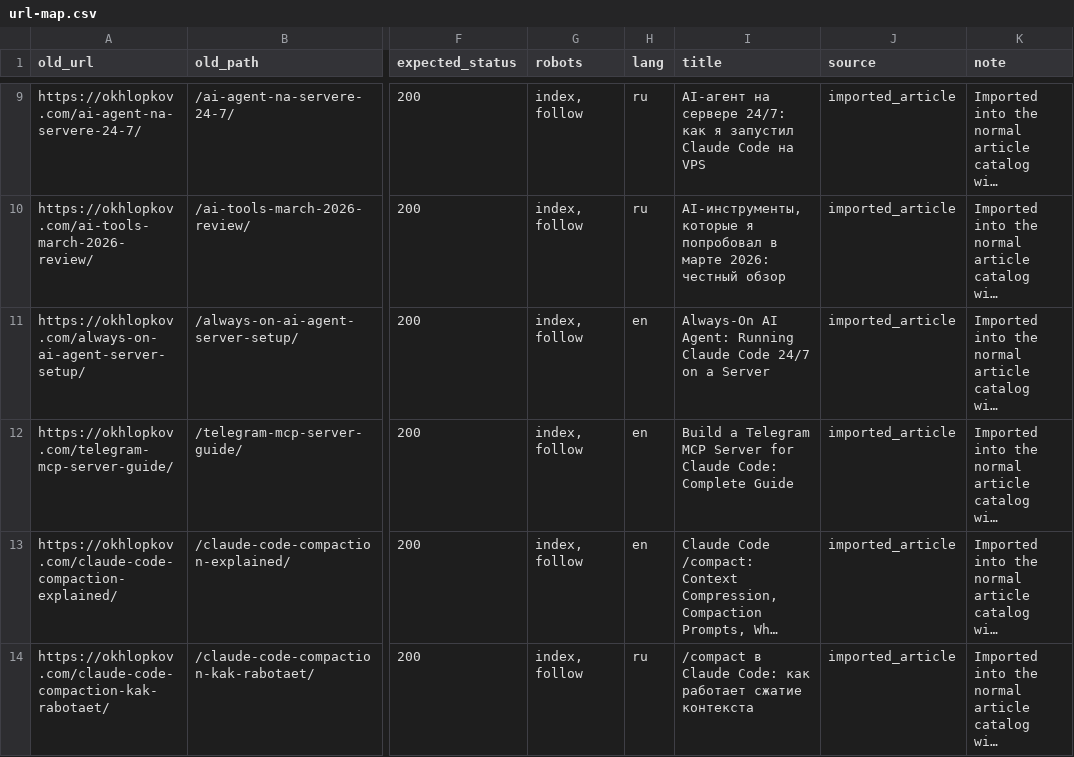
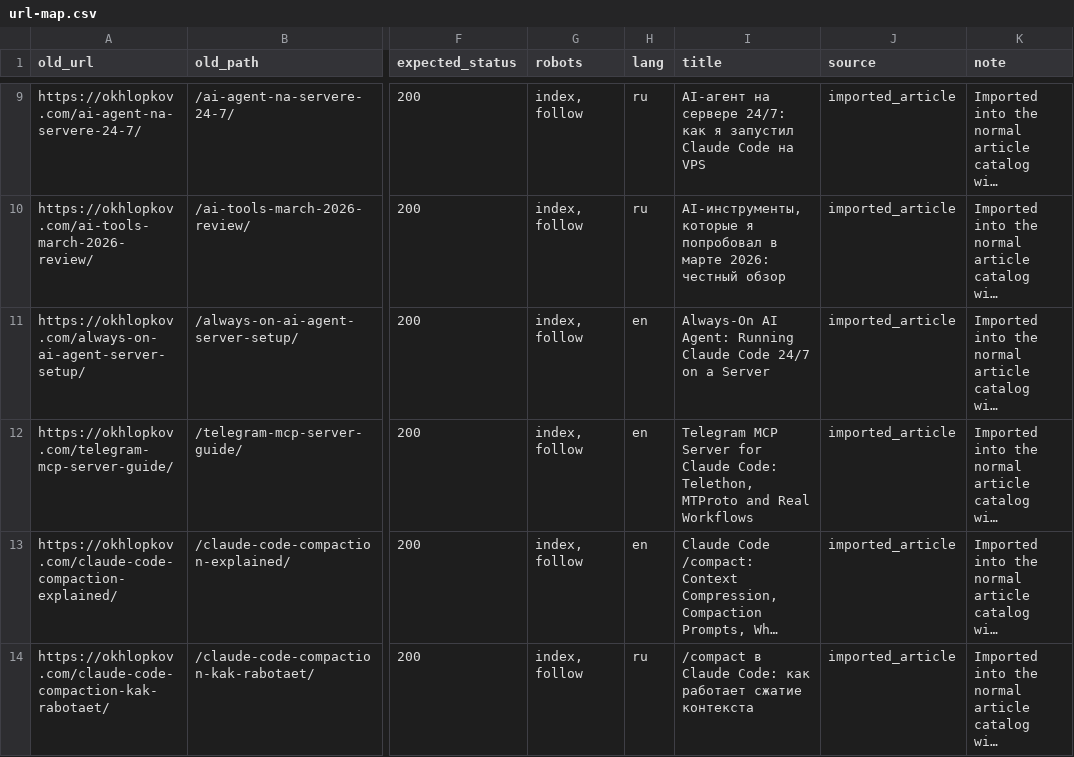
Before and after one commit to ohld/ohld.github.io, a CSV file: migration/url-map.csv, drawn as a sheet; only a part is shown, gaps mark what is left out; long unchanged cells end in …; the diff covers the shown part only; the diff names each change by its address in the sheet, - before the commit and + after, or states it on an @@ line.

```diff
--- a/migration/url-map.csv
+++ b/migration/url-map.csv
-I12 (title): Build a Telegram MCP Server for Claude Code: Complete Guide
+I12 (title): Telegram MCP Server for Claude Code: Telethon, MTProto and Real Workflows
```
Also changed, not shown: 3 edited cells elsewhere in this file, 9 other files.
